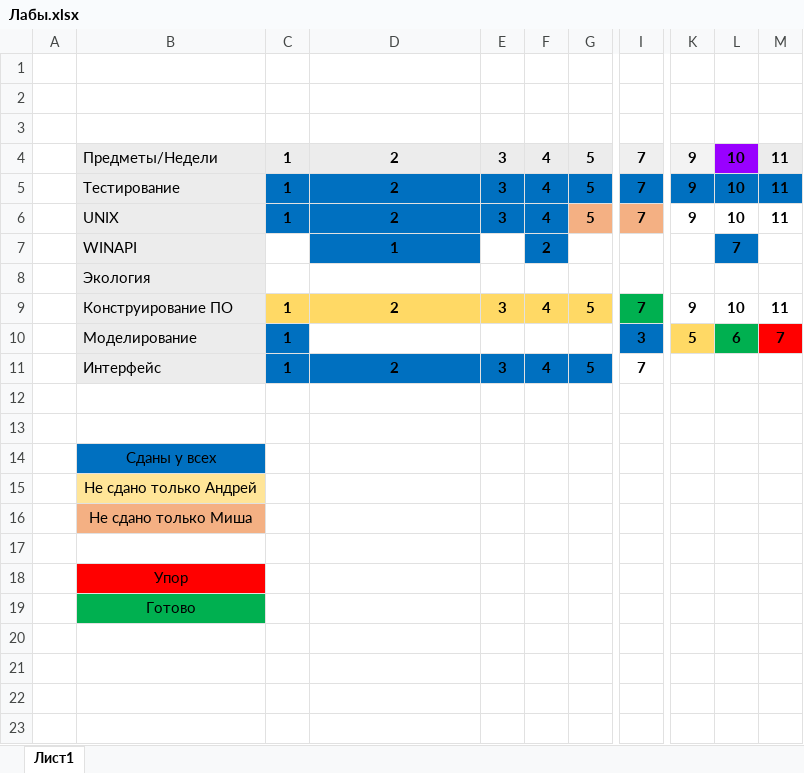
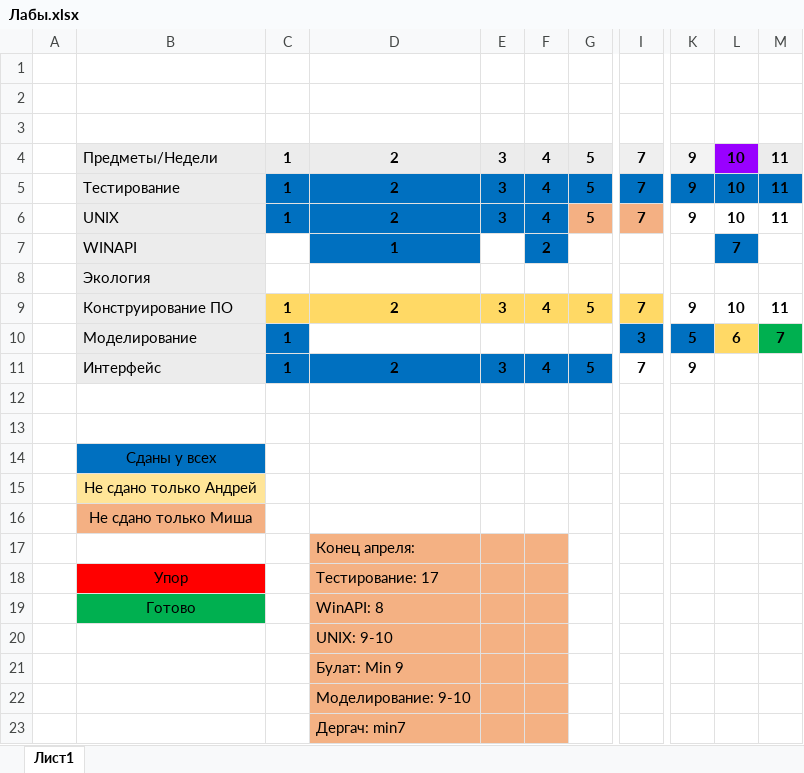
Before and after one commit to Mepkypuu/Labs, an Excel workbook: Лабы.xlsx, sheet Лист1, drawn as a sheet; only a part is shown, gaps mark what is left out; values as stored, in another font and other column widths than the file's, no borders; rows hold the shown columns only; the diff names each change by its address in the sheet, - before the commit and + after, or states it on an @@ line.

Commit message:
Обновил таблицу лаб + моделирование 7 лаба

```diff
--- a/Лабы.xlsx (sheet Лист1)
+++ b/Лабы.xlsx (sheet Лист1)
-I9 fill: #00B050
+I9 fill: #FFD966
-K10 fill: #FFD965
+K10 fill: #0070C0
-L10 fill: #00B050
+L10 fill: #FFD966
-M10 fill: #FF0000
+M10 fill: #00B050
-K11: (empty)
+K11: 9
-D17: (empty)
+D17: Конец апреля:
-D17:F19 fill: none
+D17:F19 fill: #F4B183
-D18: (empty)
+D18: Тестирование: 17
-D19: (empty)
+D19: WinAPI: 8
+row 20:  |  |  | UNIX: 9-10
+row 21:  |  |  | Булат: Min 9
+row 22:  |  |  | Моделирование: 9-10
+row 23:  |  |  | Дергач: min7
```
Also changed, not shown: 4 other files.
